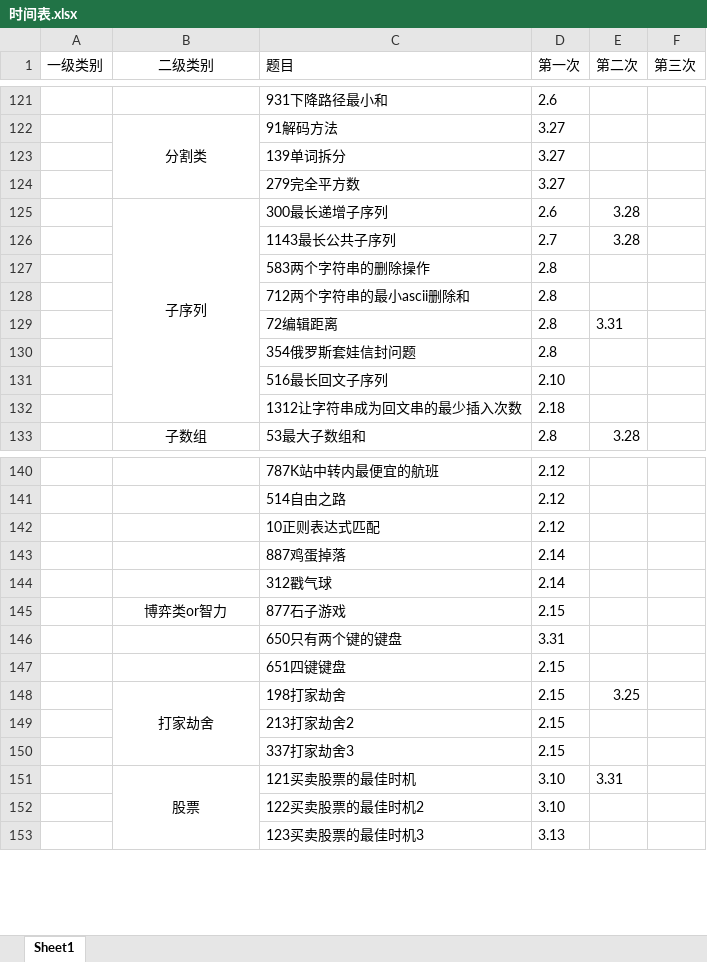
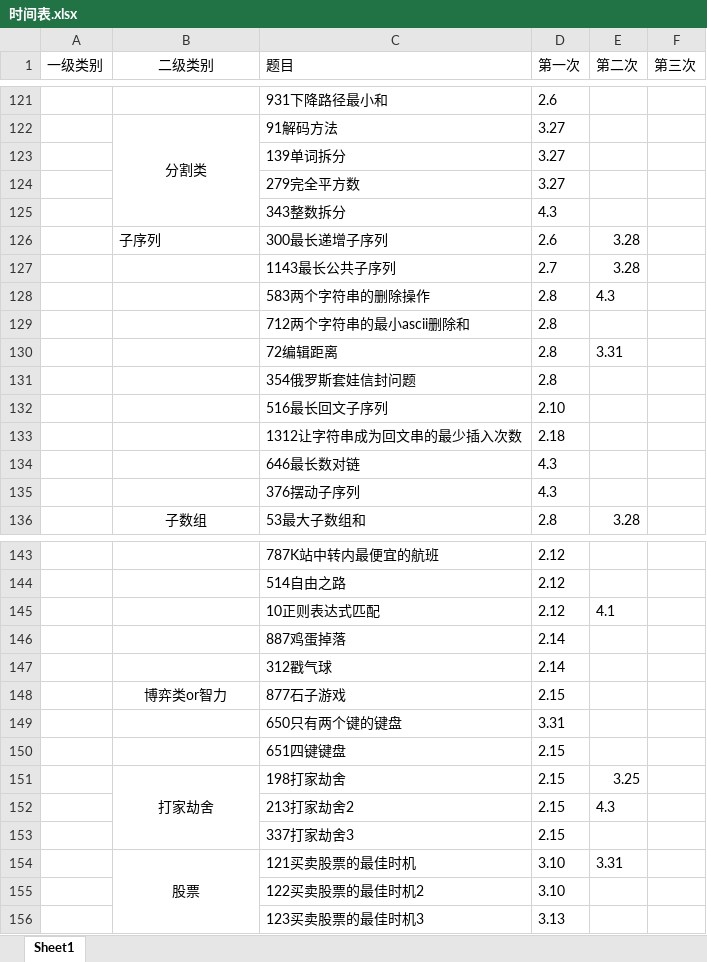
Before and after one commit to lisan97/leetcode, an Excel workbook: 时间表.xlsx, sheet Sheet1, drawn as a sheet; only a part is shown, gaps mark what is left out; values as stored, in another font and other column widths than the file's, no borders; removed rows and columns are numbered as before the commit, all else as after; the diff names each change by its address in the sheet, - before the commit and + after, or states it on an @@ line.

```diff
--- a/时间表.xlsx (sheet Sheet1)
+++ b/时间表.xlsx (sheet Sheet1)
+row 125:  |  | 343整数拆分 | 4.3
-B126 alignment: center
+B126 alignment: left
-B125:B132 merged
-E128 (第二次): (empty)
+E128 (第二次): 4.3
+row 134:  |  | 646最长数对链 | 4.3
+row 135:  |  | 376摆动子序列 | 4.3
-E145 (第二次): (empty)
+E145 (第二次): 4.1
-E152 (第二次): (empty)
+E152 (第二次): 4.3
```
Also changed, not shown: 22 other files.
